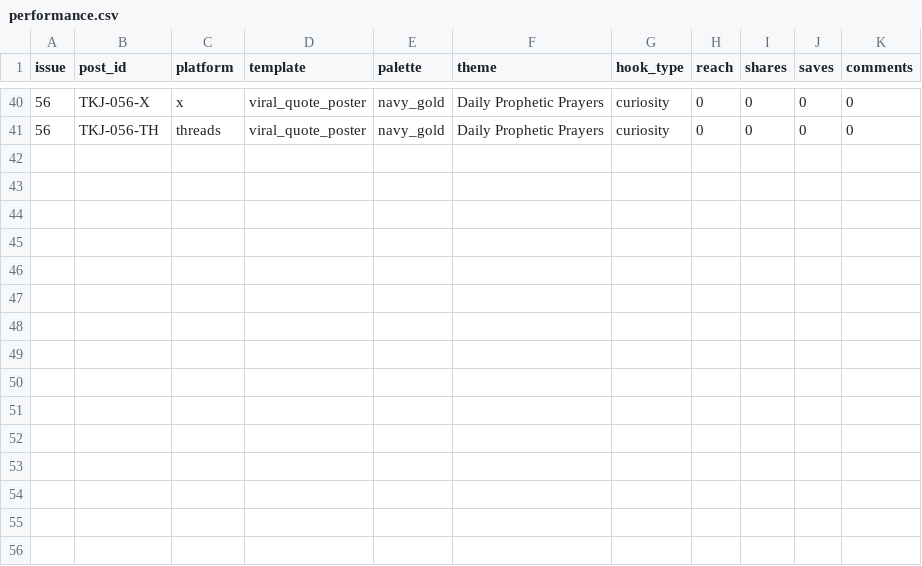
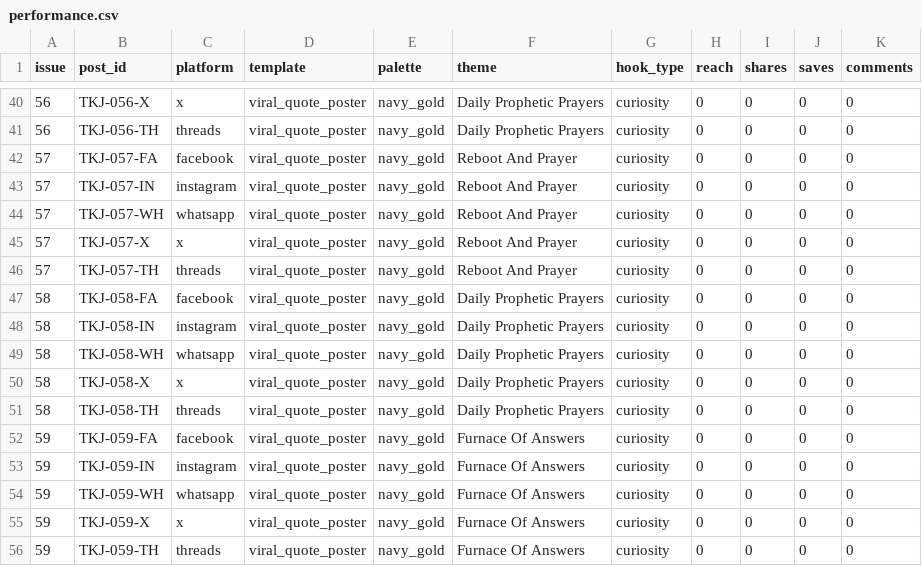
Before and after one commit to mortalman-driod/gospel-content-automation, a CSV file: data/performance.csv, drawn as a sheet; only a part is shown, gaps mark what is left out.

```diff
--- a/data/performance.csv
+++ b/data/performance.csv
@@ -41 +41,16 @@ issue,post_id,platform,template,palette,theme,hook_type,reach,shares,saves,comme
 56,TKJ-056-TH,threads,viral_quote_poster,navy_gold,Daily Prophetic Prayers,curiosity,0,0,0,0
+57,TKJ-057-FA,facebook,viral_quote_poster,navy_gold,Reboot And Prayer,curiosity,0,0,0,0
+57,TKJ-057-IN,instagram,viral_quote_poster,navy_gold,Reboot And Prayer,curiosity,0,0,0,0
+57,TKJ-057-WH,whatsapp,viral_quote_poster,navy_gold,Reboot And Prayer,curiosity,0,0,0,0
+57,TKJ-057-X,x,viral_quote_poster,navy_gold,Reboot And Prayer,curiosity,0,0,0,0
+57,TKJ-057-TH,threads,viral_quote_poster,navy_gold,Reboot And Prayer,curiosity,0,0,0,0
+58,TKJ-058-FA,facebook,viral_quote_poster,navy_gold,Daily Prophetic Prayers,curiosity,0,0,0,0
+58,TKJ-058-IN,instagram,viral_quote_poster,navy_gold,Daily Prophetic Prayers,curiosity,0,0,0,0
+58,TKJ-058-WH,whatsapp,viral_quote_poster,navy_gold,Daily Prophetic Prayers,curiosity,0,0,0,0
+58,TKJ-058-X,x,viral_quote_poster,navy_gold,Daily Prophetic Prayers,curiosity,0,0,0,0
+58,TKJ-058-TH,threads,viral_quote_poster,navy_gold,Daily Prophetic Prayers,curiosity,0,0,0,0
+59,TKJ-059-FA,facebook,viral_quote_poster,navy_gold,Furnace Of Answers,curiosity,0,0,0,0
+59,TKJ-059-IN,instagram,viral_quote_poster,navy_gold,Furnace Of Answers,curiosity,0,0,0,0
+59,TKJ-059-WH,whatsapp,viral_quote_poster,navy_gold,Furnace Of Answers,curiosity,0,0,0,0
+59,TKJ-059-X,x,viral_quote_poster,navy_gold,Furnace Of Answers,curiosity,0,0,0,0
+59,TKJ-059-TH,threads,viral_quote_poster,navy_gold,Furnace Of Answers,curiosity,0,0,0,0
```
Also changed, not shown: 8 other files.
